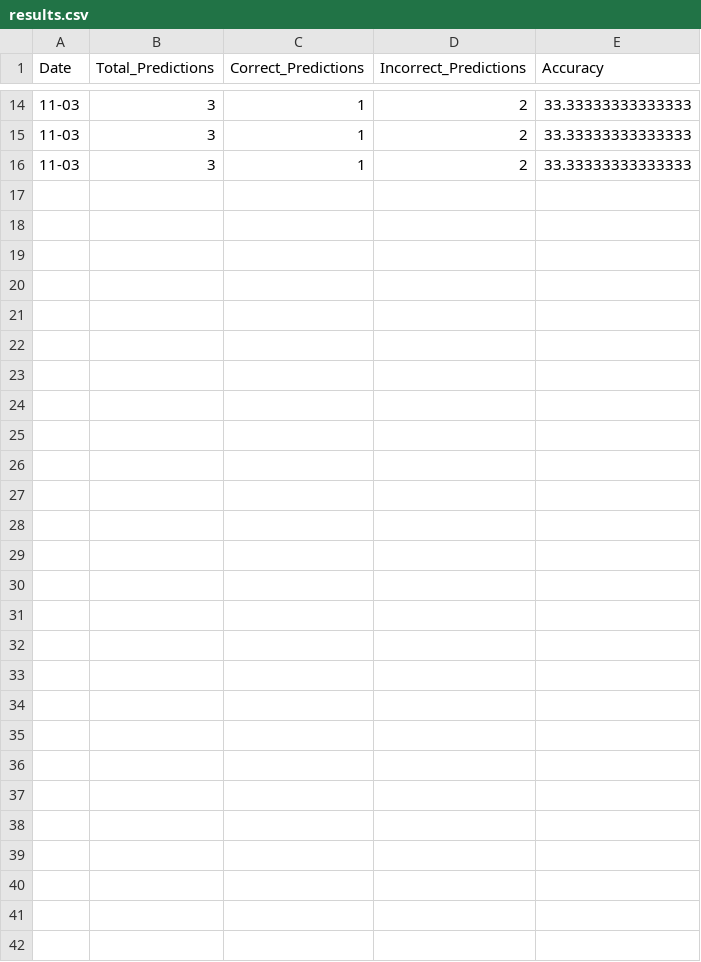
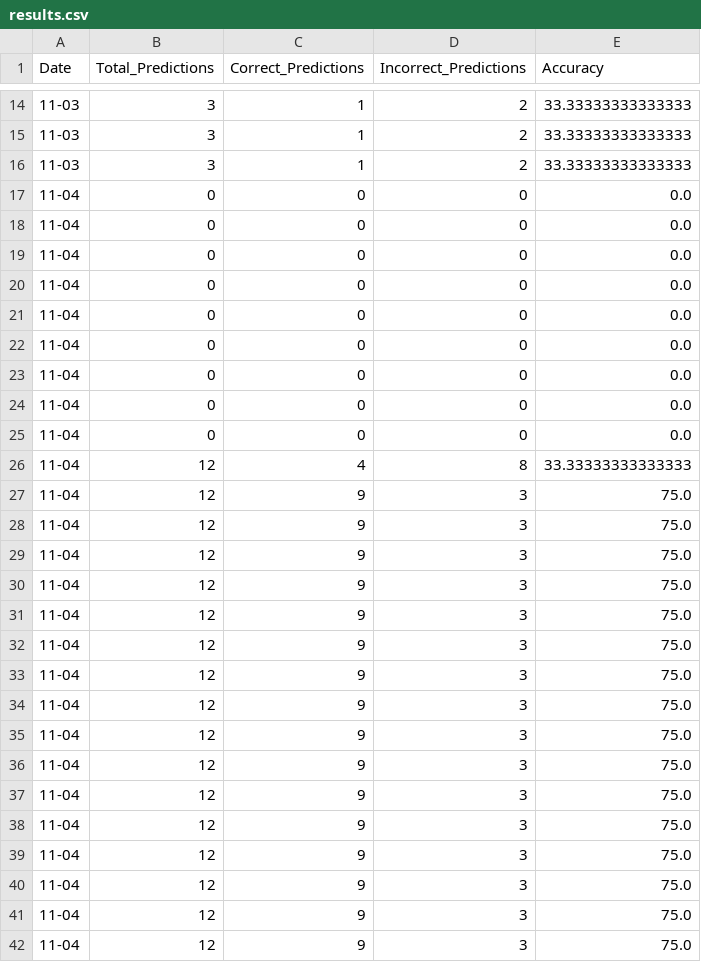
Before and after one commit to ChrisLiang33/sports-AI, a CSV file: data/csv/live/results.csv, drawn as a sheet; only a part is shown, gaps mark what is left out; the diff names each change by its address in the sheet, - before the commit and + after, or states it on an @@ line.

Commit message:
update added cloud data base

```diff
--- a/data/csv/live/results.csv
+++ b/data/csv/live/results.csv
+row 17: 11-04 | 0 | 0 | 0 | 0.0
+row 18: 11-04 | 0 | 0 | 0 | 0.0
+row 19: 11-04 | 0 | 0 | 0 | 0.0
+row 20: 11-04 | 0 | 0 | 0 | 0.0
+row 21: 11-04 | 0 | 0 | 0 | 0.0
+row 22: 11-04 | 0 | 0 | 0 | 0.0
+row 23: 11-04 | 0 | 0 | 0 | 0.0
+row 24: 11-04 | 0 | 0 | 0 | 0.0
+row 25: 11-04 | 0 | 0 | 0 | 0.0
+row 26: 11-04 | 12 | 4 | 8 | 33.33333333333333
+row 27: 11-04 | 12 | 9 | 3 | 75.0
+row 28: 11-04 | 12 | 9 | 3 | 75.0
+row 29: 11-04 | 12 | 9 | 3 | 75.0
+row 30: 11-04 | 12 | 9 | 3 | 75.0
+row 31: 11-04 | 12 | 9 | 3 | 75.0
+row 32: 11-04 | 12 | 9 | 3 | 75.0
+row 33: 11-04 | 12 | 9 | 3 | 75.0
+row 34: 11-04 | 12 | 9 | 3 | 75.0
+row 35: 11-04 | 12 | 9 | 3 | 75.0
+row 36: 11-04 | 12 | 9 | 3 | 75.0
+row 37: 11-04 | 12 | 9 | 3 | 75.0
+row 38: 11-04 | 12 | 9 | 3 | 75.0
+row 39: 11-04 | 12 | 9 | 3 | 75.0
+row 40: 11-04 | 12 | 9 | 3 | 75.0
+row 41: 11-04 | 12 | 9 | 3 | 75.0
+row 42: 11-04 | 12 | 9 | 3 | 75.0
```
Also changed, not shown: data/csv/live/main.csv, data/csv/live/prediction_tracking.csv, 20 other files.
